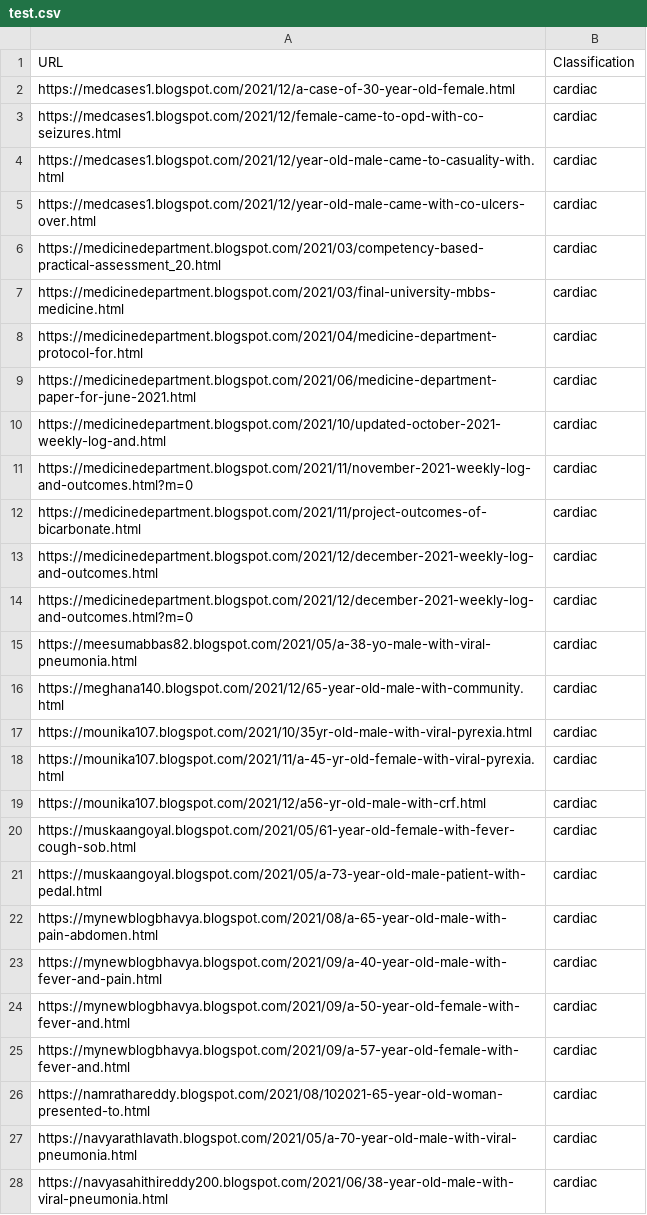
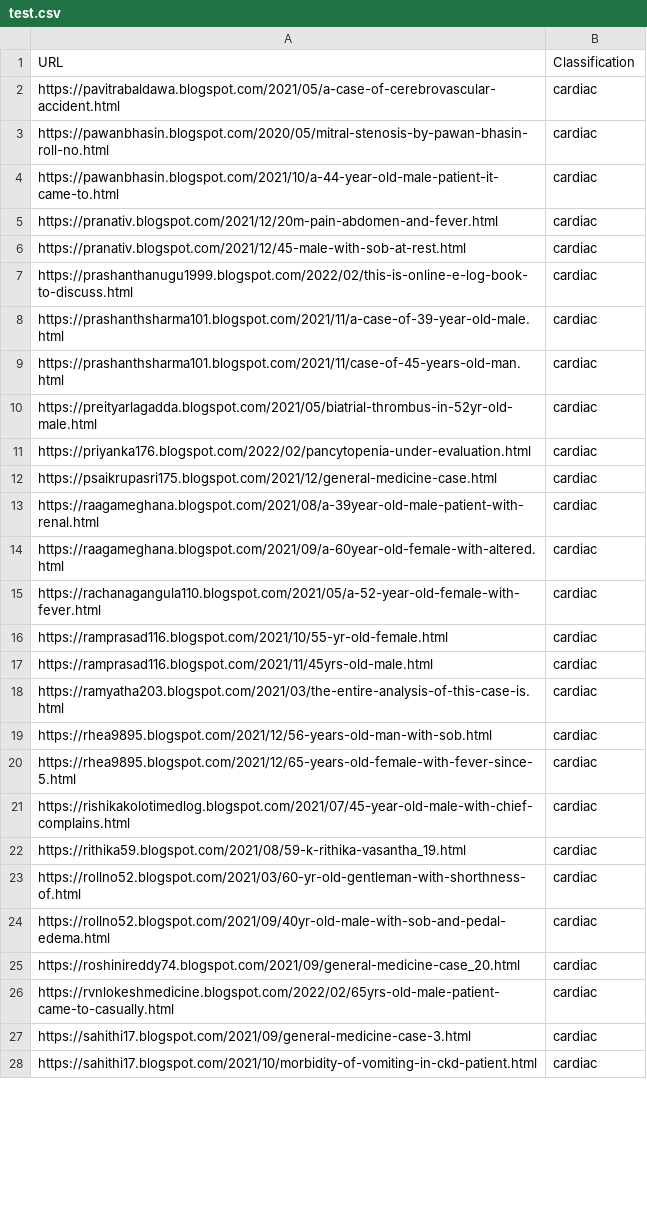
Before and after one commit to anu-shka-k/moonshot_project, a CSV file: src/data/links/test.csv, drawn as a sheet; only a part is shown; the diff covers the shown part only.

Commit message:
New Cases

```diff
--- a/src/data/links/test.csv
+++ b/src/data/links/test.csv
@@ -1,28 +1,28 @@
 URL,Classification
-https://medcases1.blogspot.com/2021/12/a-case-of-30-year-old-female.html,cardiac
-https://medcases1.blogspot.com/2021/12/female-came-to-opd-with-co-seizures.html,cardiac
-https://medcases1.blogspot.com/2021/12/year-old-male-came-to-casuality-with.html,cardiac
-https://medcases1.blogspot.com/2021/12/year-old-male-came-with-co-ulcers-over.html,cardiac
-https://medicinedepartment.blogspot.com/2021/03/competency-based-practical-assessment_20.html,cardiac
-https://medicinedepartment.blogspot.com/2021/03/final-university-mbbs-medicine.html,cardiac
-https://medicinedepartment.blogspot.com/2021/04/medicine-department-protocol-for.html,cardiac
-https://medicinedepartment.blogspot.com/2021/06/medicine-department-paper-for-june-2021.html,cardiac
-https://medicinedepartment.blogspot.com/2021/10/updated-october-2021-weekly-log-and.html,cardiac
-https://medicinedepartment.blogspot.com/2021/11/november-2021-weekly-log-and-outcomes.html?m=0,cardiac
-https://medicinedepartment.blogspot.com/2021/11/project-outcomes-of-bicarbonate.html,cardiac
-https://medicinedepartment.blogspot.com/2021/12/december-2021-weekly-log-and-outcomes.html,cardiac
-https://medicinedepartment.blogspot.com/2021/12/december-2021-weekly-log-and-outcomes.html?m=0,cardiac
-https://meesumabbas82.blogspot.com/2021/05/a-38-yo-male-with-viral-pneumonia.html,cardiac
-https://meghana140.blogspot.com/2021/12/65-year-old-male-with-community.html,cardiac
-https://mounika107.blogspot.com/2021/10/35yr-old-male-with-viral-pyrexia.html,cardiac
-https://mounika107.blogspot.com/2021/11/a-45-yr-old-female-with-viral-pyrexia.html,cardiac
-https://mounika107.blogspot.com/2021/12/a56-yr-old-male-with-crf.html,cardiac
-https://muskaangoyal.blogspot.com/2021/05/61-year-old-female-with-fever-cough-sob.html,cardiac
-https://muskaangoyal.blogspot.com/2021/05/a-73-year-old-male-patient-with-pedal.html,cardiac
-https://mynewblogbhavya.blogspot.com/2021/08/a-65-year-old-male-with-pain-abdomen.html,cardiac
-https://mynewblogbhavya.blogspot.com/2021/09/a-40-year-old-male-with-fever-and-pain.html,cardiac
-https://mynewblogbhavya.blogspot.com/2021/09/a-50-year-old-female-with-fever-and.html,cardiac
-https://mynewblogbhavya.blogspot.com/2021/09/a-57-year-old-female-with-fever-and.html,cardiac
-https://namrathareddy.blogspot.com/2021/08/102021-65-year-old-woman-presented-to.html,cardiac
-https://navyarathlavath.blogspot.com/2021/05/a-70-year-old-male-with-viral-pneumonia.html,cardiac
-https://navyasahithireddy200.blogspot.com/2021/06/38-year-old-male-with-viral-pneumonia.html,cardiac
+https://pavitrabaldawa.blogspot.com/2021/05/a-case-of-cerebrovascular-accident.html,cardiac
+https://pawanbhasin.blogspot.com/2020/05/mitral-stenosis-by-pawan-bhasin-roll-no.html,cardiac
+https://pawanbhasin.blogspot.com/2021/10/a-44-year-old-male-patient-it-came-to.html,cardiac
+https://pranativ.blogspot.com/2021/12/20m-pain-abdomen-and-fever.html,cardiac
+https://pranativ.blogspot.com/2021/12/45-male-with-sob-at-rest.html,cardiac
+https://prashanthanugu1999.blogspot.com/2022/02/this-is-online-e-log-book-to-discuss.html,cardiac
+https://prashanthsharma101.blogspot.com/2021/11/a-case-of-39-year-old-male.html,cardiac
+https://prashanthsharma101.blogspot.com/2021/11/case-of-45-years-old-man.html,cardiac
+https://preityarlagadda.blogspot.com/2021/05/biatrial-thrombus-in-52yr-old-male.html,cardiac
+https://priyanka176.blogspot.com/2022/02/pancytopenia-under-evaluation.html,cardiac
+https://psaikrupasri175.blogspot.com/2021/12/general-medicine-case.html,cardiac
+https://raagameghana.blogspot.com/2021/08/a-39year-old-male-patient-with-renal.html,cardiac
+https://raagameghana.blogspot.com/2021/09/a-60year-old-female-with-altered.html,cardiac
+https://rachanagangula110.blogspot.com/2021/05/a-52-year-old-female-with-fever.html,cardiac
+https://ramprasad116.blogspot.com/2021/10/55-yr-old-female.html,cardiac
+https://ramprasad116.blogspot.com/2021/11/45yrs-old-male.html,cardiac
+https://ramyatha203.blogspot.com/2021/03/the-entire-analysis-of-this-case-is.html,cardiac
+https://rhea9895.blogspot.com/2021/12/56-years-old-man-with-sob.html,cardiac
+https://rhea9895.blogspot.com/2021/12/65-years-old-female-with-fever-since-5.html,cardiac
+https://rishikakolotimedlog.blogspot.com/2021/07/45-year-old-male-with-chief-complains.html,cardiac
+https://rithika59.blogspot.com/2021/08/59-k-rithika-vasantha_19.html,cardiac
+https://rollno52.blogspot.com/2021/03/60-yr-old-gentleman-with-shorthness-of.html,cardiac
+https://rollno52.blogspot.com/2021/09/40yr-old-male-with-sob-and-pedal-edema.html,cardiac
+https://roshinireddy74.blogspot.com/2021/09/general-medicine-case_20.html,cardiac
+https://rvnlokeshmedicine.blogspot.com/2022/02/65yrs-old-male-patient-came-to-casually.html,cardiac
+https://sahithi17.blogspot.com/2021/09/general-medicine-case-3.html,cardiac
+https://sahithi17.blogspot.com/2021/10/morbidity-of-vomiting-in-ckd-patient.html,cardiac
```
Also changed, not shown: 3 edited cells elsewhere in this file, 29 other files.
